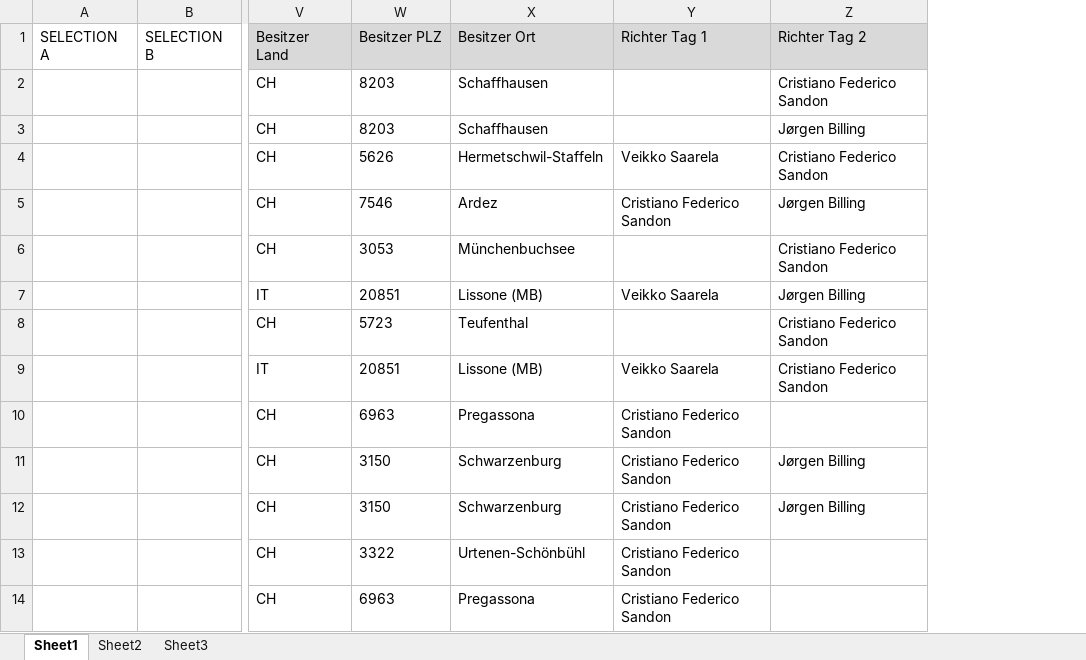
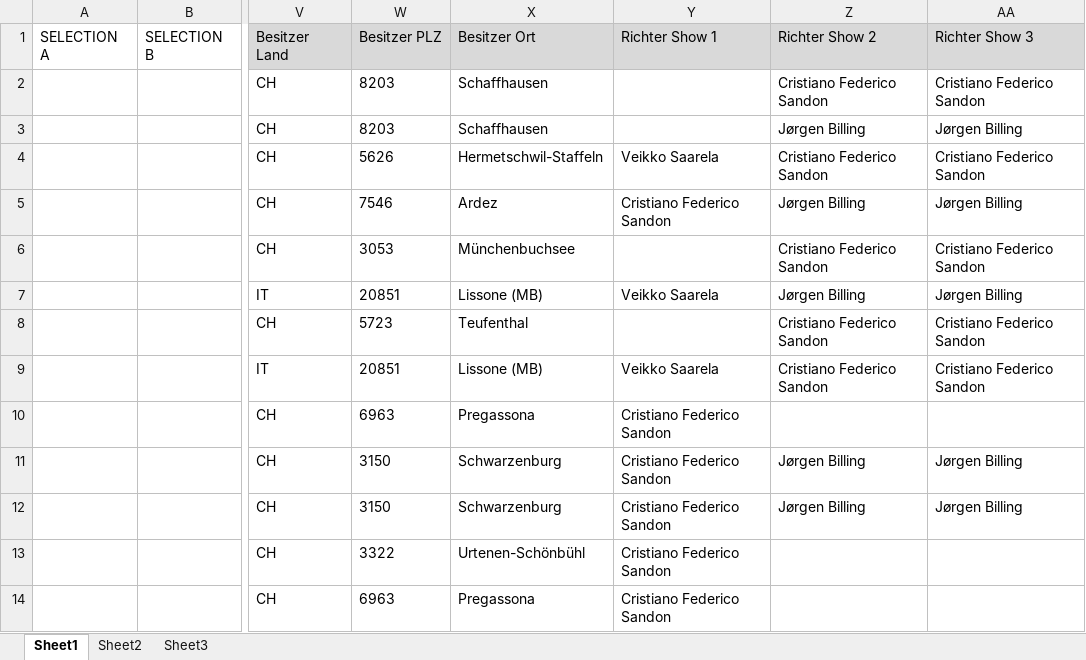
Before and after one commit to kecb-2026/KECB2027, an Excel workbook: 2027.xlsx, sheet Sheet1, drawn as a sheet; only a part is shown, gaps mark what is left out; values as stored, in another font and other column widths than the file's, no borders; the diff names each change by its address in the sheet, - before the commit and + after, or states it on an @@ line.

Commit message:
Add files via upload

```diff
--- a/2027.xlsx (sheet Sheet1)
+++ b/2027.xlsx (sheet Sheet1)
+column AA (Richter Show 3), rows 2-12: Cristiano Federico Sandon | Jørgen Billing | Cristiano Federico Sandon | Jørgen Billing | Cristiano Federico Sandon | Jørgen Billing | Cristiano Federico Sandon | Cristiano Federico Sandon |  | Jørgen Billing | Jørgen Billing
-Y1: Richter Tag 1
+Y1: Richter Show 1
-Z1: Richter Tag 2
+Z1: Richter Show 2
```
